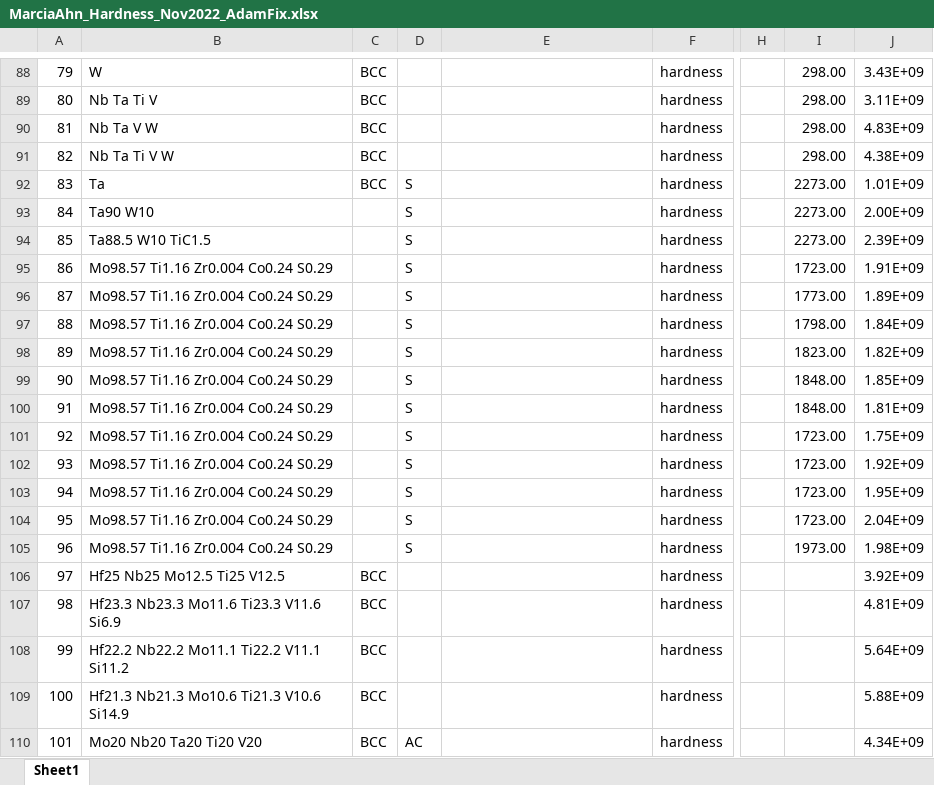
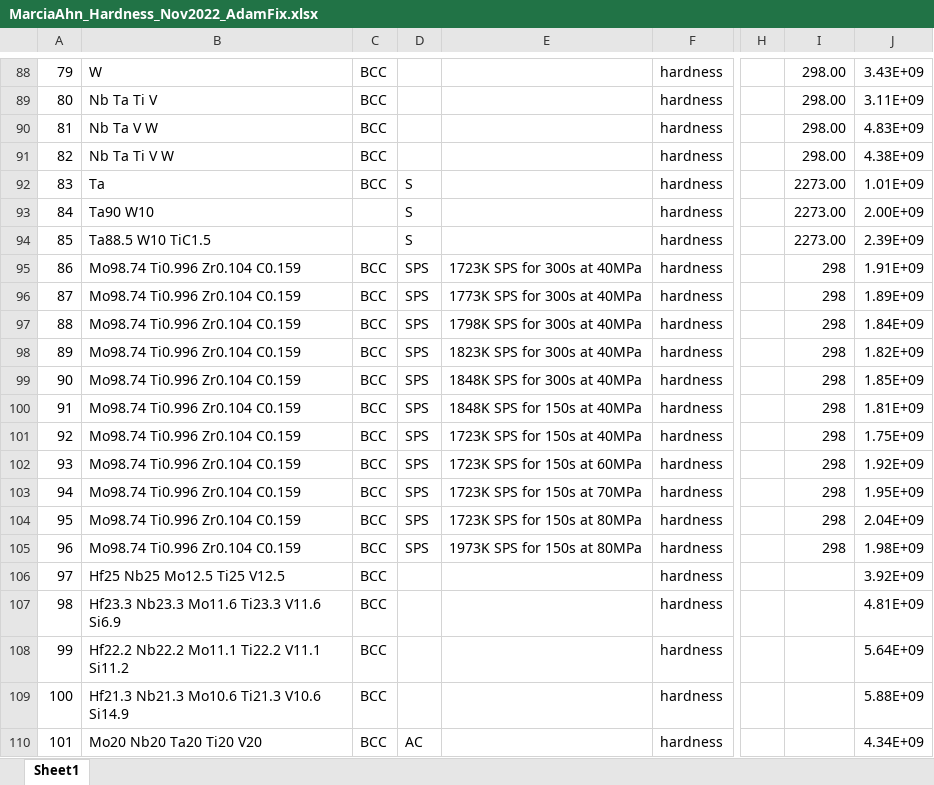
Before and after one commit to PhasesResearchLab/ULTERA-contribute-guest, an Excel workbook: MarciaAhn_Hardness_Nov2022_AdamFix.xlsx, sheet Sheet1, drawn as a sheet; only a part is shown, gaps mark what is left out; values as stored, in another font and other column widths than the file's, no borders; the diff names each change by its address in the sheet, - before the commit and + after, or states it on an @@ line.

Commit message:
- fixed incorrectly reported compositions, temperature, and processing from `10.1016/j.jallcom.2016.06.161`

```diff
--- a/MarciaAhn_Hardness_Nov2022_AdamFix.xlsx (sheet Sheet1)
+++ b/MarciaAhn_Hardness_Nov2022_AdamFix.xlsx (sheet Sheet1)
-B95:B105: Mo98.57 Ti1.16 Zr0.004 Co0.24 S0.29
+B95:B105: Mo98.74 Ti0.996 Zr0.104 C0.159
-C95:C105: (empty)
+C95:C105: BCC
-D95:D105: S
+D95:D105: SPS
-E95: (empty)
+E95: 1723K SPS for 300s at 40MPa
-I95: 1723.00
+I95: 298
-E96: (empty)
+E96: 1773K SPS for 300s at 40MPa
-I96: 1773.00
+I96: 298
-E97: (empty)
+E97: 1798K SPS for 300s at 40MPa
-I97: 1798.00
+I97: 298
-E98: (empty)
+E98: 1823K SPS for 300s at 40MPa
-I98: 1823.00
+I98: 298
-E99: (empty)
+E99: 1848K SPS for 300s at 40MPa
-I99:I100: 1848.00
+I99:I100: 298
-E100: (empty)
+E100: 1848K SPS for 150s at 40MPa
-E101: (empty)
+E101: 1723K SPS for 150s at 40MPa
-I101:I104: 1723.00
+I101:I104: 298
-E102: (empty)
+E102: 1723K SPS for 150s at 60MPa
-E103: (empty)
+E103: 1723K SPS for 150s at 70MPa
-E104: (empty)
+E104: 1723K SPS for 150s at 80MPa
-E105: (empty)
+E105: 1973K SPS for 150s at 80MPa
-I105: 1973.00
+I105: 298
```
